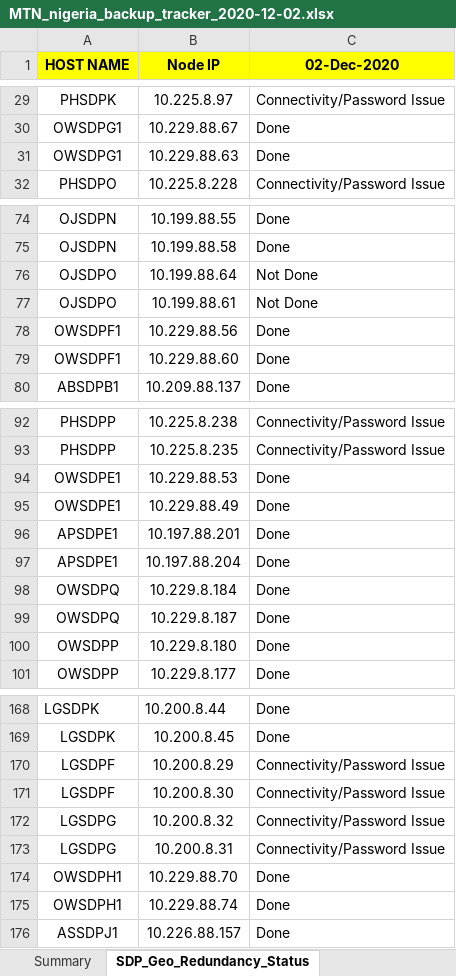
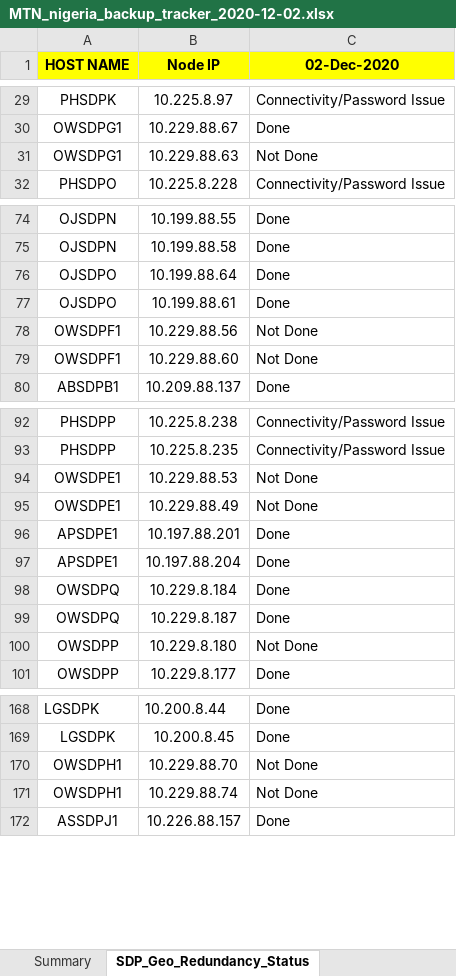
Before and after one commit to Akash90258/perl-to-python, an Excel workbook: nigeria/TEMP/MTN_nigeria_backup_tracker_2020-12-02.xlsx, sheet SDP_Geo_Redundancy_Status, drawn as a sheet; only a part is shown, gaps mark what is left out; values as stored, in another font and other column widths than the file's, no borders; removed rows and columns are numbered as before the commit, all else as after; the diff covers the shown part only; the diff names each change by its address in the sheet, - before the commit and + after, or states it on an @@ line.

```diff
--- a/nigeria/TEMP/MTN_nigeria_backup_tracker_2020-12-02.xlsx (sheet SDP_Geo_Redundancy_Status)
+++ b/nigeria/TEMP/MTN_nigeria_backup_tracker_2020-12-02.xlsx (sheet SDP_Geo_Redundancy_Status)
-C31 (02-Dec-2020): Done
+C31 (02-Dec-2020): Not Done
-C76:C77 (02-Dec-2020): Not Done
+C76:C77 (02-Dec-2020): Done
-C78:C79 (02-Dec-2020): Done
+C78:C79 (02-Dec-2020): Not Done
-C94:C95 (02-Dec-2020): Done
+C94:C95 (02-Dec-2020): Not Done
-C100 (02-Dec-2020): Done
+C100 (02-Dec-2020): Not Done
-row 170: LGSDPF | 10.200.8.29 | Connectivity/Password Issue
-row 171: LGSDPF | 10.200.8.30 | Connectivity/Password Issue
-row 172: LGSDPG | 10.200.8.32 | Connectivity/Password Issue
-row 173: LGSDPG | 10.200.8.31 | Connectivity/Password Issue
-C170:C171 (02-Dec-2020): Done
+C170:C171 (02-Dec-2020): Not Done
```
Also changed, not shown: 4 edited cells elsewhere in this sheet, sheet Logs, sheet Dashboard_Backup_Success_Fail, sheet Dashboard_Performance, sheet SDP_Daily, sheet Summary, sheet AIR_Daily, 24 other files.
